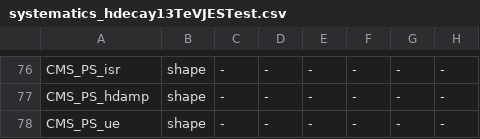
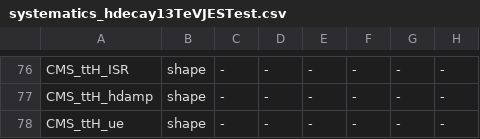
Before and after one commit to cms-ttH/ttH-Limits, a CSV file: python/systematics_hdecay13TeVJESTest.csv, drawn as a sheet; only a part is shown, gaps mark what is left out; the diff covers the shown part only; the diff names each change by its address in the sheet, - before the commit and + after, or states it on an @@ line.

```diff
--- a/python/systematics_hdecay13TeVJESTest.csv
+++ b/python/systematics_hdecay13TeVJESTest.csv
-A76: CMS_PS_isr
+A76: CMS_ttH_ISR
-A77: CMS_PS_hdamp
+A77: CMS_ttH_hdamp
-A78: CMS_PS_ue
+A78: CMS_ttH_ue
```
Also changed, not shown: 28 edited cells elsewhere in this file.
